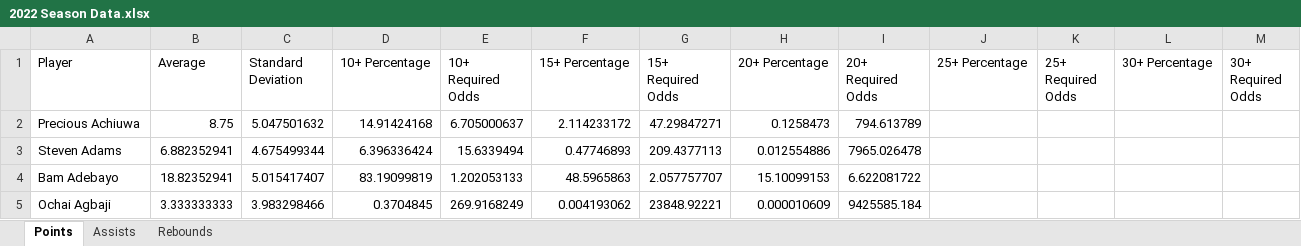
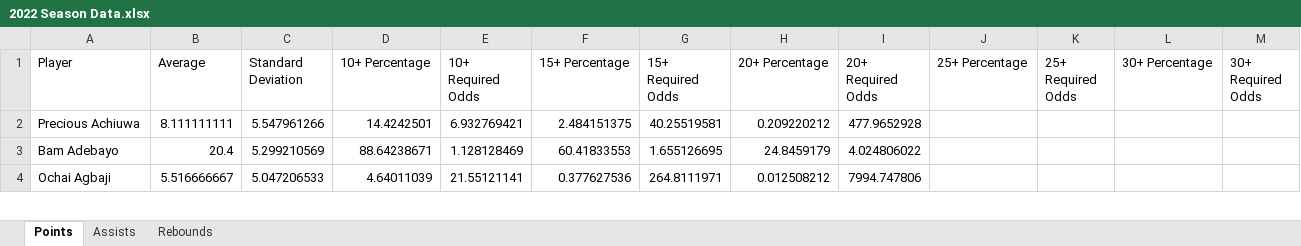
Before and after one commit to jayhansen45/Gambling, an Excel workbook: NBA/Player Stats/2022 Season Data.xlsx, sheet Points, drawn as a sheet; only a part is shown; values as stored, in another font and other column widths than the file's, no borders; removed rows and columns are numbered as before the commit, all else as after; the diff covers the shown part only; the diff names each change by its address in the sheet, - before the commit and + after, or states it on an @@ line.

```diff
--- a/NBA/Player Stats/2022 Season Data.xlsx (sheet Points)
+++ b/NBA/Player Stats/2022 Season Data.xlsx (sheet Points)
-B2 (Average): 8.75
+B2 (Average): 8.111111111
-C2 (Standard Deviation): 5.047501632
+C2 (Standard Deviation): 5.547961266
-D2 (10+ Percentage): 14.91424168
+D2 (10+ Percentage): 14.4242501
-E2 (10+ Required Odds): 6.705000637
+E2 (10+ Required Odds): 6.932769421
-F2 (15+ Percentage): 2.114233172
+F2 (15+ Percentage): 2.484151375
-G2 (15+ Required Odds): 47.29847271
+G2 (15+ Required Odds): 40.25519581
-H2 (20+ Percentage): 0.1258473
+H2 (20+ Percentage): 0.209220212
-I2 (20+ Required Odds): 794.613789
+I2 (20+ Required Odds): 477.9652928
-row 3: Steven Adams | 6.882352941 | 4.675499344 | 6.396336424 | 15.6339494 | 0.47746893 | 209.4377113 | 0.012554886 | 7965.026478
-B3 (Average): 18.82352941
+B3 (Average): 20.4
-C3 (Standard Deviation): 5.015417407
+C3 (Standard Deviation): 5.299210569
-D3 (10+ Percentage): 83.19099819
+D3 (10+ Percentage): 88.64238671
-E3 (10+ Required Odds): 1.202053133
+E3 (10+ Required Odds): 1.128128469
-F3 (15+ Percentage): 48.5965863
+F3 (15+ Percentage): 60.41833553
-G3 (15+ Required Odds): 2.057757707
+G3 (15+ Required Odds): 1.655126695
-H3 (20+ Percentage): 15.10099153
+H3 (20+ Percentage): 24.8459179
-I3 (20+ Required Odds): 6.622081722
+I3 (20+ Required Odds): 4.024806022
-B4 (Average): 3.333333333
+B4 (Average): 5.516666667
-C4 (Standard Deviation): 3.983298466
+C4 (Standard Deviation): 5.047206533
-D4 (10+ Percentage): 0.3704845
+D4 (10+ Percentage): 4.64011039
-E4 (10+ Required Odds): 269.9168249
+E4 (10+ Required Odds): 21.55121141
-F4 (15+ Percentage): 0.004193062
+F4 (15+ Percentage): 0.377627536
-G4 (15+ Required Odds): 23848.92221
+G4 (15+ Required Odds): 264.8111971
-H4 (20+ Percentage): 0.000010609
+H4 (20+ Percentage): 0.012508212
-I4 (20+ Required Odds): 9425585.184
+I4 (20+ Required Odds): 7994.747806
```
Also changed, not shown: 12 added rows and 77 edited cells elsewhere in this sheet, sheet Rebounds, sheet Assists, Arbitrage/Arbitrage.xlsx, FFlyer/21 Feb - 21 August Just Points.xlsx, 48 other files.
